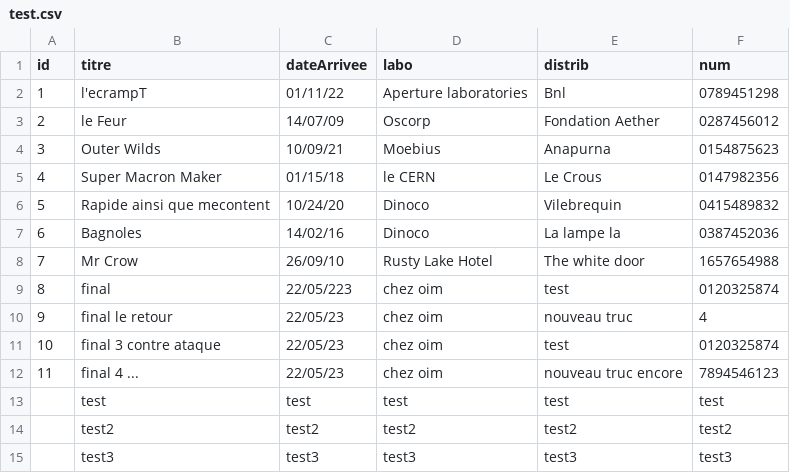
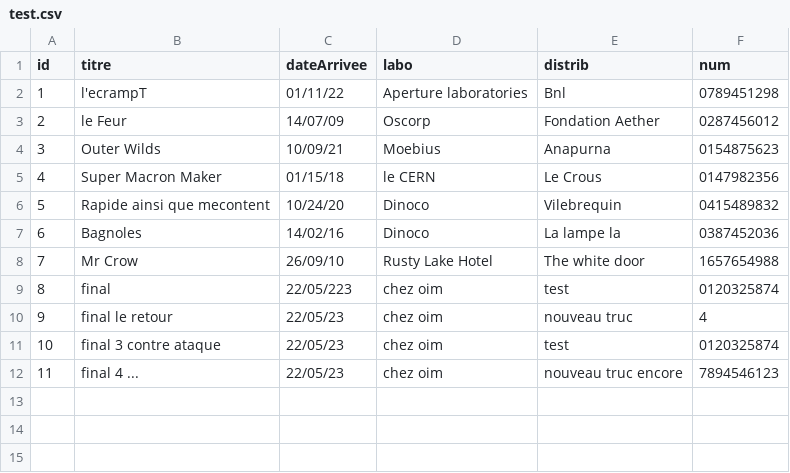
Before and after one commit to valentine-bd/dcp_tracker, a CSV file: csv/test.csv, drawn as a sheet; the diff names each change by its address in the sheet, - before the commit and + after, or states it on an @@ line.

```diff
--- a/csv/test.csv
+++ b/csv/test.csv
-row 13:  | test | test | test | test | test
-row 14:  | test2 | test2 | test2 | test2 | test2
-row 15:  | test3 | test3 | test3 | test3 | test3
```
Also changed, not shown: 2 other files.
